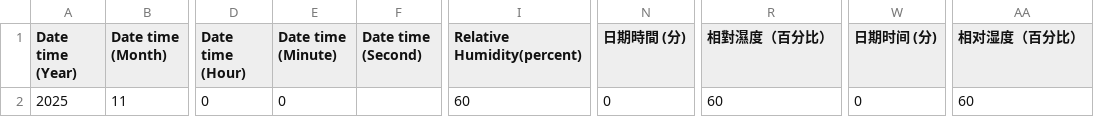
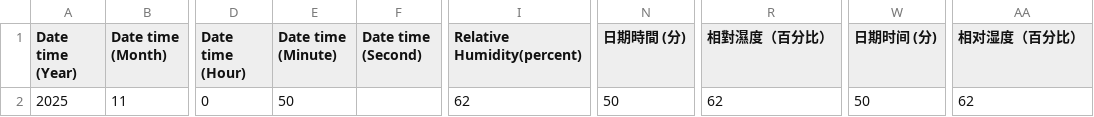
Before and after one commit to cysyiu/WeatherMap, a CSV file: Data/RH_data/latest_1min_humidity_csdi_0.csv, drawn as a sheet; only a part is shown, gaps mark what is left out; the diff names each change by its address in the sheet, - before the commit and + after, or states it on an @@ line.

```diff
--- a/Data/RH_data/latest_1min_humidity_csdi_0.csv
+++ b/Data/RH_data/latest_1min_humidity_csdi_0.csv
-E2 (Date time (Minute)): 0
+E2 (Date time (Minute)): 50
-I2 (Relative Humidity(percent)): 60
+I2 (Relative Humidity(percent)): 62
-N2 (日期時間 (分)): 0
+N2 (日期時間 (分)): 50
-R2 (相對濕度（百分比）): 60
+R2 (相對濕度（百分比）): 62
-W2 (日期时间 (分)): 0
+W2 (日期时间 (分)): 50
-AA2 (相对湿度（百分比）): 60
+AA2 (相对湿度（百分比）): 62
```
Also changed, not shown: Data/RH_data/latest_1min_humidity_csdi_1.csv, Data/RH_data/latest_1min_humidity_csdi_10.csv, 23 other files.
